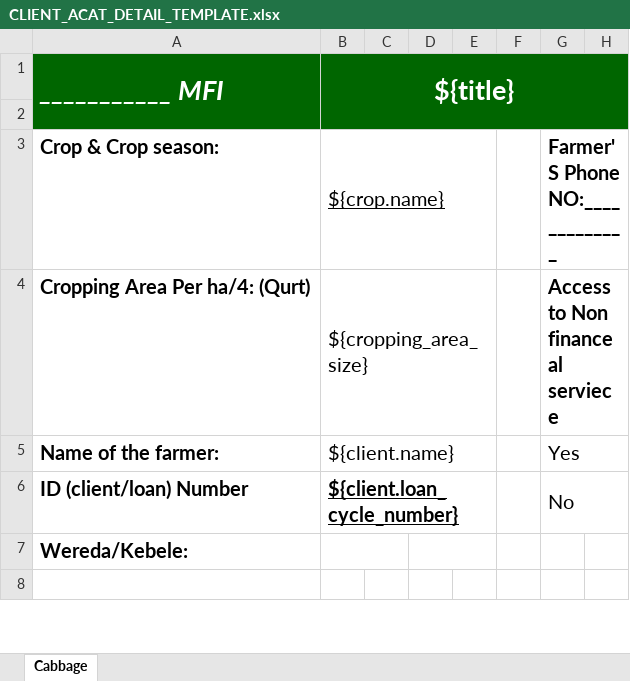
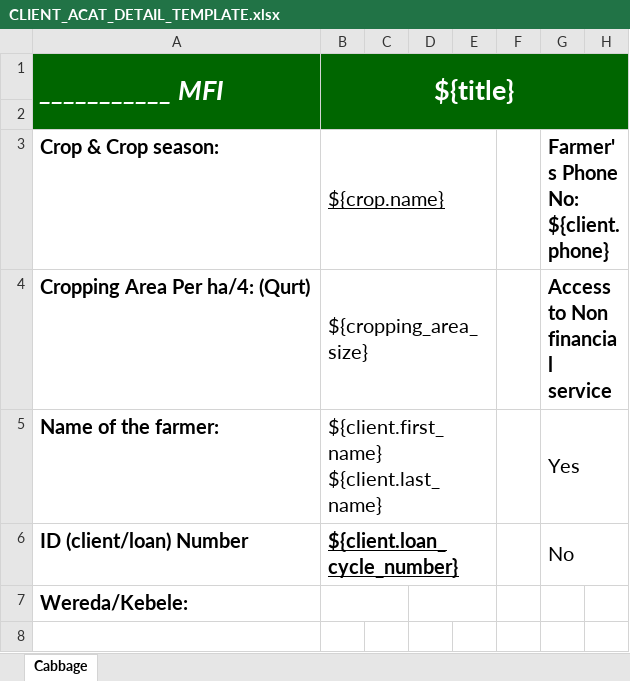
Before and after one commit to AbnetS/bidir-acat, an Excel workbook: templates/CLIENT_ACAT_DETAIL_TEMPLATE.xlsx, sheet Cabbage, drawn as a sheet; only a part is shown; values as stored, in another font and other column widths than the file's, no borders; charts and pictures not drawn; the diff names each change by its address in the sheet, - before the commit and + after, or states it on an @@ line.

Commit message:
Client name on A-CAT detail template fixed

```diff
--- a/templates/CLIENT_ACAT_DETAIL_TEMPLATE.xlsx (sheet Cabbage)
+++ b/templates/CLIENT_ACAT_DETAIL_TEMPLATE.xlsx (sheet Cabbage)
-G3: Farmer'S Phone NO:_____________
+G3: Farmer's Phone No: ${client.phone}
-G4: Access to Non financeal serviece
+G4: Access to Non financial service
-B5: ${client.name}
+B5: ${client.first_name} ${client.last_name}
```
